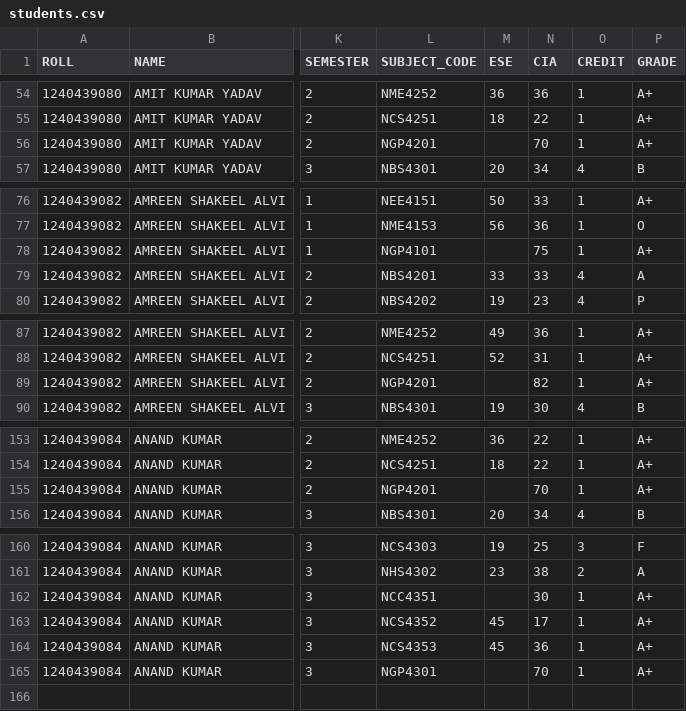
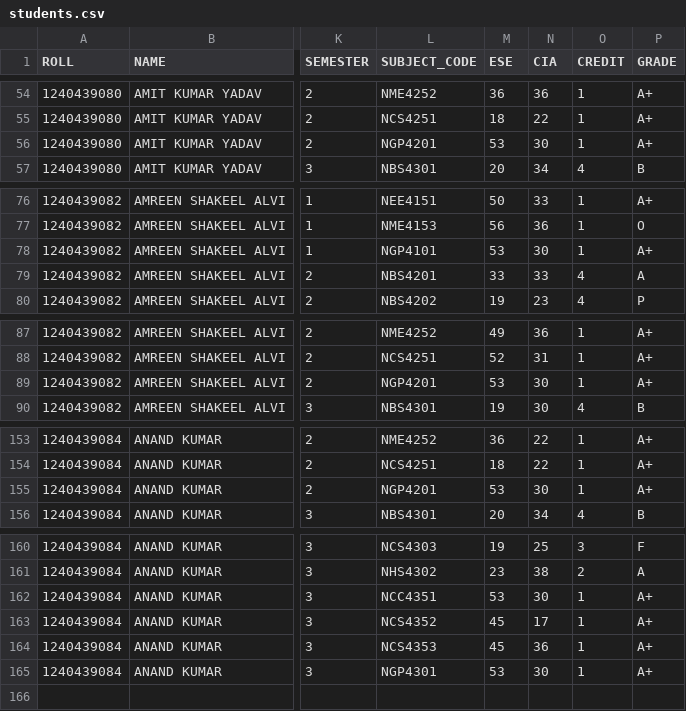
Before and after one commit to bbdexamcell-droid/result.in, a CSV file: students.csv, drawn as a sheet; only a part is shown, gaps mark what is left out; the diff covers the shown part only; the diff names each change by its address in the sheet, - before the commit and + after, or states it on an @@ line.

```diff
--- a/students.csv
+++ b/students.csv
-M56 (ESE): (empty)
+M56 (ESE): 53
-N56 (CIA): 70
+N56 (CIA): 30
-M78 (ESE): (empty)
+M78 (ESE): 53
-N78 (CIA): 75
+N78 (CIA): 30
-M89 (ESE): (empty)
+M89 (ESE): 53
-N89 (CIA): 82
+N89 (CIA): 30
-M155 (ESE): (empty)
+M155 (ESE): 53
-N155 (CIA): 70
+N155 (CIA): 30
-M162 (ESE): (empty)
+M162 (ESE): 53
-M165 (ESE): (empty)
+M165 (ESE): 53
-N165 (CIA): 70
+N165 (CIA): 30
```
Also changed, not shown: 116 edited cells elsewhere in this file, 4 other files.
